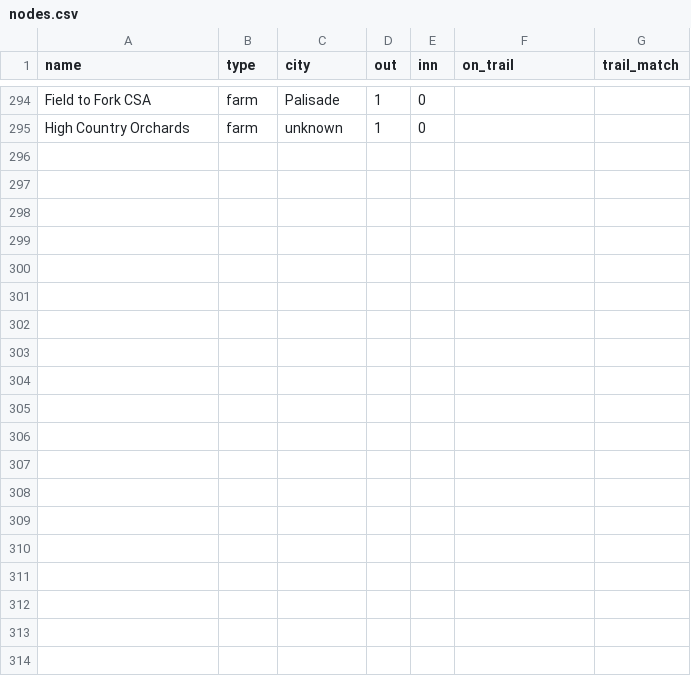
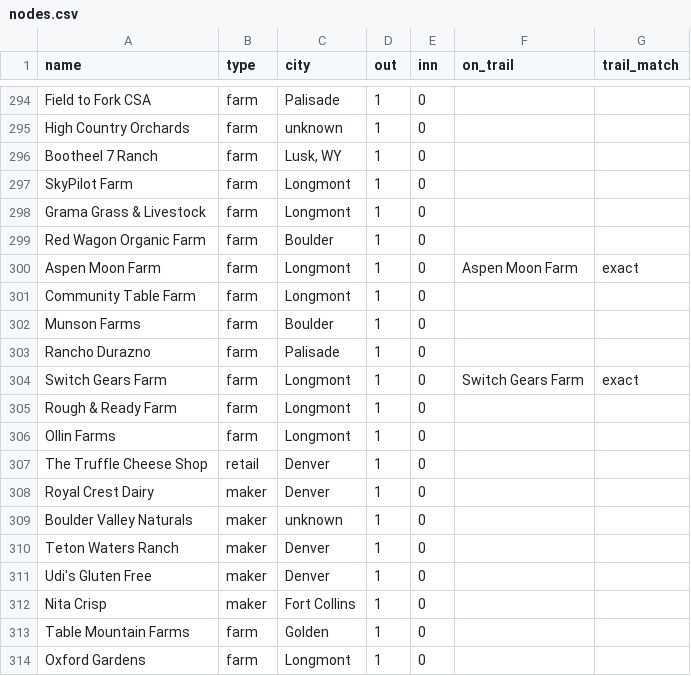
Before and after one commit to dbrown-creator/colorado-farm-trail, a CSV file: source-data/supply-network/nodes.csv, drawn as a sheet; only a part is shown, gaps mark what is left out; the diff covers the shown part only.

```diff
--- a/source-data/supply-network/nodes.csv
+++ b/source-data/supply-network/nodes.csv
@@ -295 +295,20 @@ Field to Fork CSA,farm,Palisade,1,0,,
 High Country Orchards,farm,unknown,1,0,,
+Bootheel 7 Ranch,farm,"Lusk, WY",1,0,,
+SkyPilot Farm,farm,Longmont,1,0,,
+Grama Grass & Livestock,farm,Longmont,1,0,,
+Red Wagon Organic Farm,farm,Boulder,1,0,,
+Aspen Moon Farm,farm,Longmont,1,0,Aspen Moon Farm,exact
+Community Table Farm,farm,Longmont,1,0,,
+Munson Farms,farm,Boulder,1,0,,
+Rancho Durazno,farm,Palisade,1,0,,
+Switch Gears Farm,farm,Longmont,1,0,Switch Gears Farm,exact
+Rough & Ready Farm,farm,Longmont,1,0,,
+Ollin Farms,farm,Longmont,1,0,,
+The Truffle Cheese Shop,retail,Denver,1,0,,
+Royal Crest Dairy,maker,Denver,1,0,,
+Boulder Valley Naturals,maker,unknown,1,0,,
+Teton Waters Ranch,maker,Denver,1,0,,
+Udi's Gluten Free,maker,Denver,1,0,,
+Nita Crisp,maker,Fort Collins,1,0,,
+Table Mountain Farms,farm,Golden,1,0,,
+Oxford Gardens,farm,Longmont,1,0,,
```
Also changed, not shown: 10 added rows and 4 edited cells elsewhere in this file, source-data/supply-network/edges.csv, 1 other file.
